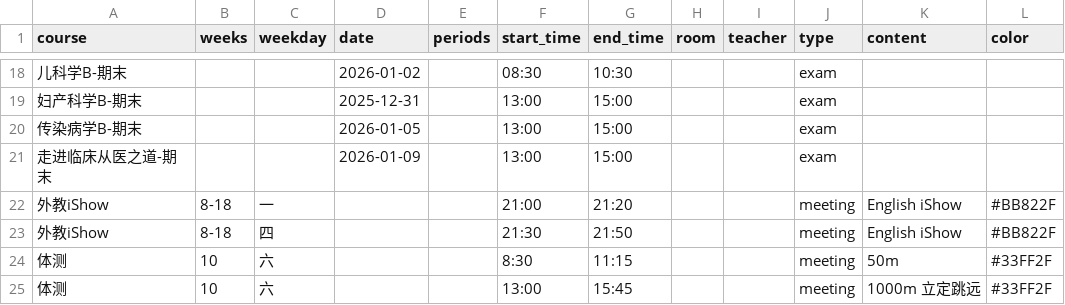
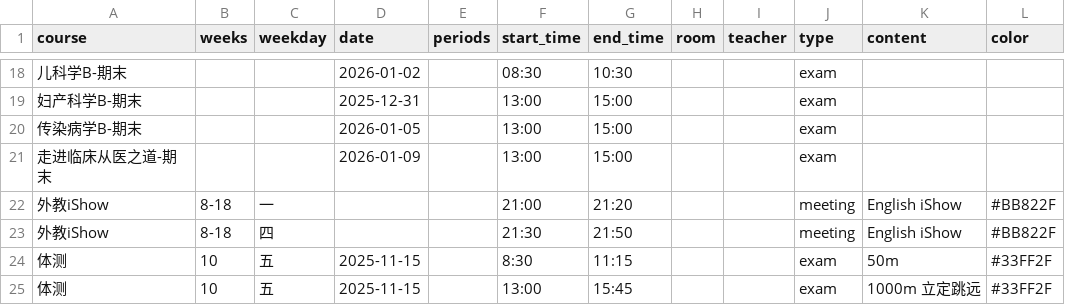
Before and after one commit to CZHanoi/blog, a CSV file: src/.vuepress/public/bodhi-events.csv, drawn as a sheet; only a part is shown, gaps mark what is left out; the diff names each change by its address in the sheet, - before the commit and + after, or states it on an @@ line.

Commit message:
PE2

```diff
--- a/src/.vuepress/public/bodhi-events.csv
+++ b/src/.vuepress/public/bodhi-events.csv
-C24:C25 (weekday): 六
+C24:C25 (weekday): 五
-D24:D25 (date): (empty)
+D24:D25 (date): 2025-11-15
-J24:J25 (type): meeting
+J24:J25 (type): exam
```
